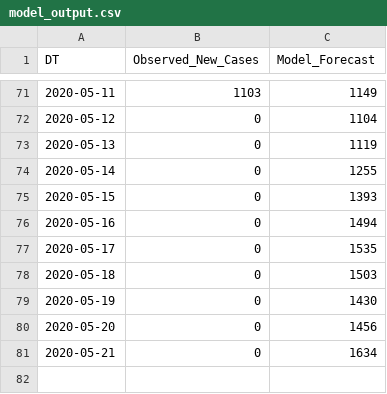
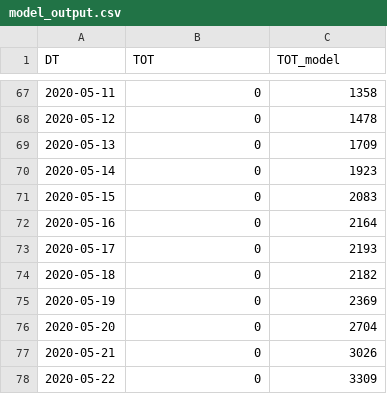
Before and after one commit to shehel/covid19_inference, a CSV file: scripts/model_output.csv, drawn as a sheet; only a part is shown, gaps mark what is left out; the diff covers the shown part only.

```diff
--- a/scripts/model_output.csv
+++ b/scripts/model_output.csv
@@ -1 +1 @@
-DT,Observed_New_Cases,Model_Forecast
+DT,TOT,TOT_model
@@ -71,11 +67,12 @@ DT,Observed_New_Cases,Model_Forecast
-2020-05-11,1103,1149
-2020-05-12,0,1104
-2020-05-13,0,1119
-2020-05-14,0,1255
-2020-05-15,0,1393
-2020-05-16,0,1494
-2020-05-17,0,1535
-2020-05-18,0,1503
-2020-05-19,0,1430
-2020-05-20,0,1456
-2020-05-21,0,1634
+2020-05-11,0,1358
+2020-05-12,0,1478
+2020-05-13,0,1709
+2020-05-14,0,1923
+2020-05-15,0,2083
+2020-05-16,0,2164
+2020-05-17,0,2193
+2020-05-18,0,2182
+2020-05-19,0,2369
+2020-05-20,0,2704
+2020-05-21,0,3026
+2020-05-22,0,3309
```
Also changed, not shown: 4 removed rows and 122 edited cells elsewhere in this file, 6 other files.
